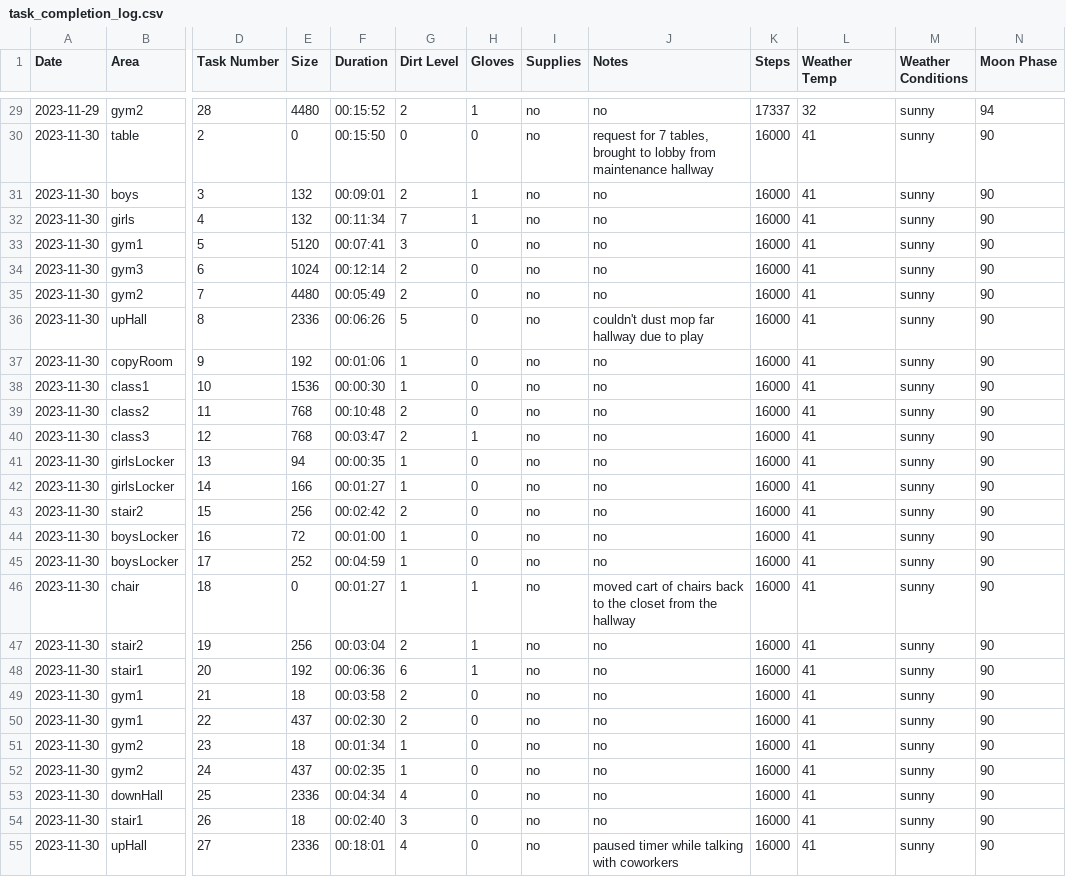
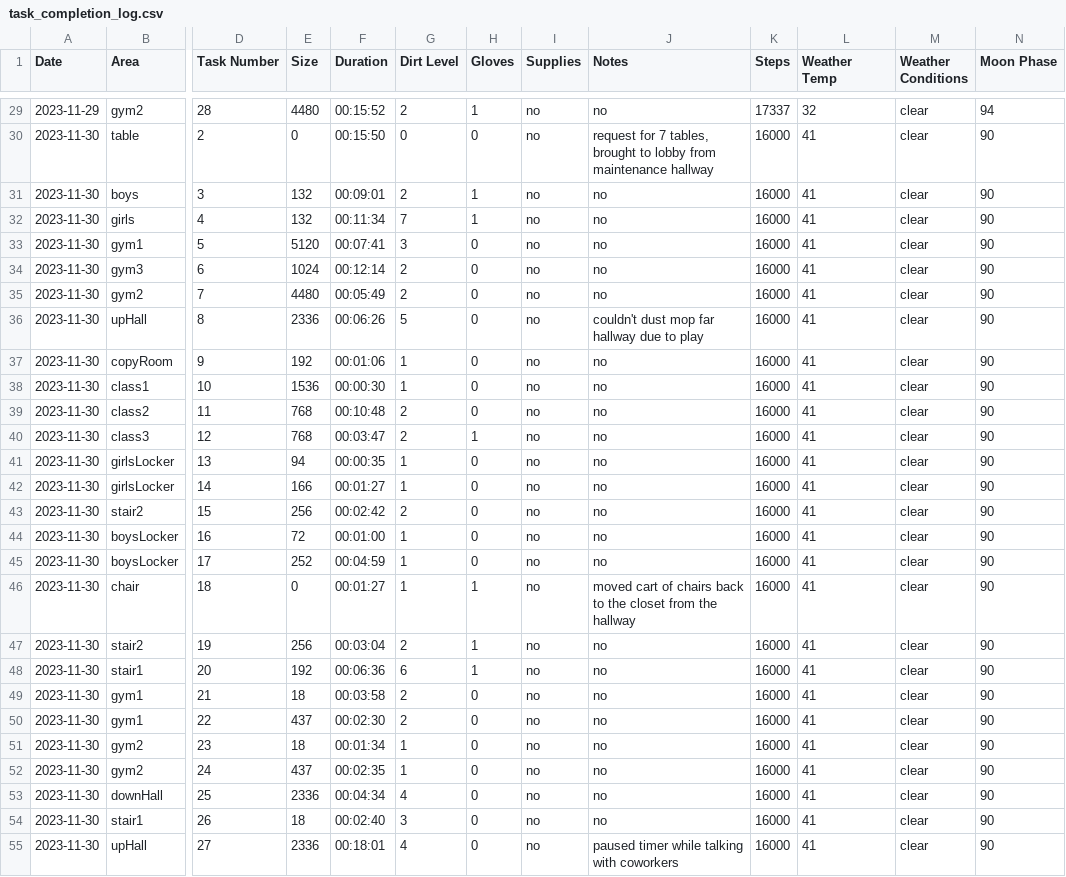
Before and after one commit to philcifone/custodial, a CSV file: task_completion_log.csv, drawn as a sheet; only a part is shown, gaps mark what is left out; the diff covers the shown part only; the diff names each change by its address in the sheet, - before the commit and + after, or states it on an @@ line.

```diff
--- a/task_completion_log.csv
+++ b/task_completion_log.csv
-M29:M55 (Weather Conditions): sunny
+M29:M55 (Weather Conditions): clear
```
Also changed, not shown: 134 edited cells elsewhere in this file.
